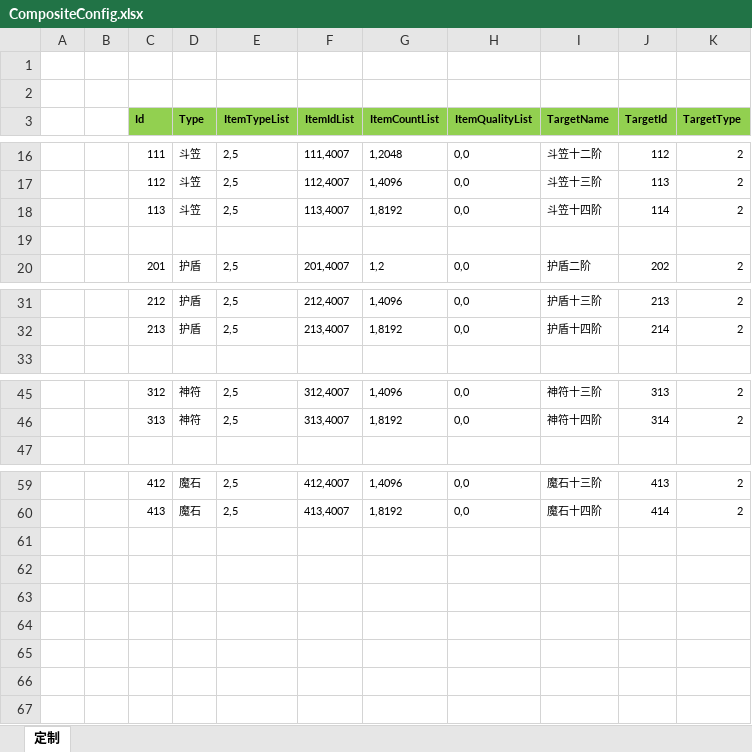
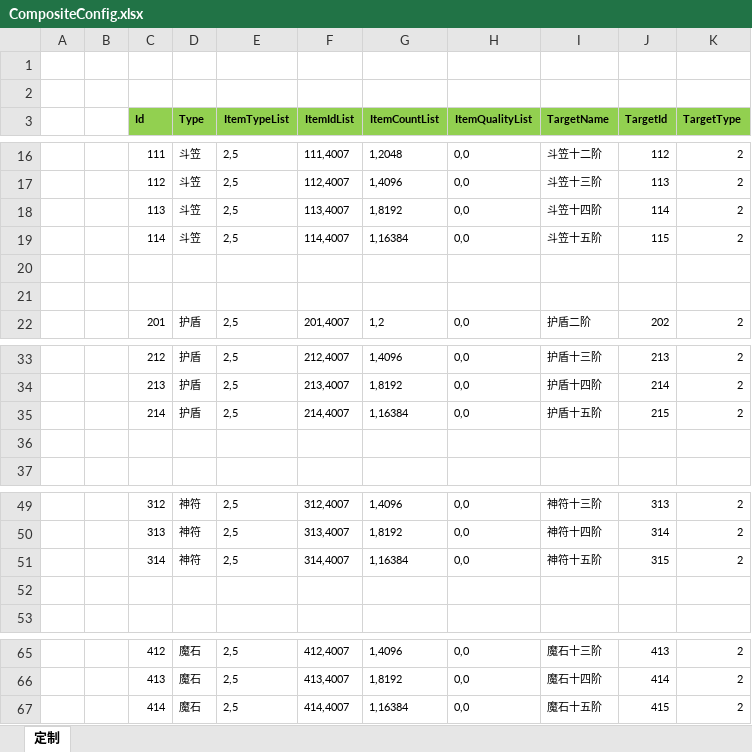
Before and after one commit to wokanjianyang/WrittenLegend, an Excel workbook: Excel/CompositeConfig.xlsx, sheet 定制, drawn as a sheet; only a part is shown, gaps mark what is left out; values as stored, in another font and other column widths than the file's, no borders; the diff names each change by its address in the sheet, - before the commit and + after, or states it on an @@ line.

```diff
--- a/Excel/CompositeConfig.xlsx (sheet 定制)
+++ b/Excel/CompositeConfig.xlsx (sheet 定制)
+row 19:  |  | 114 | 斗笠 | 2,5 | 114,4007 | 1,16384 | 0,0 | 斗笠十五阶 | 115 | 2
+row 20: (empty)
+row 35:  |  | 214 | 护盾 | 2,5 | 214,4007 | 1,16384 | 0,0 | 护盾十五阶 | 215 | 2
+row 36: (empty)
+row 51:  |  | 314 | 神符 | 2,5 | 314,4007 | 1,16384 | 0,0 | 神符十五阶 | 315 | 2
+row 52: (empty)
+row 67:  |  | 414 | 魔石 | 2,5 | 414,4007 | 1,16384 | 0,0 | 魔石十五阶 | 415 | 2
```
Also changed, not shown: Excel/CodeConfig.xlsx, Excel/DropLimitConfig.xlsx, 22 other files.
